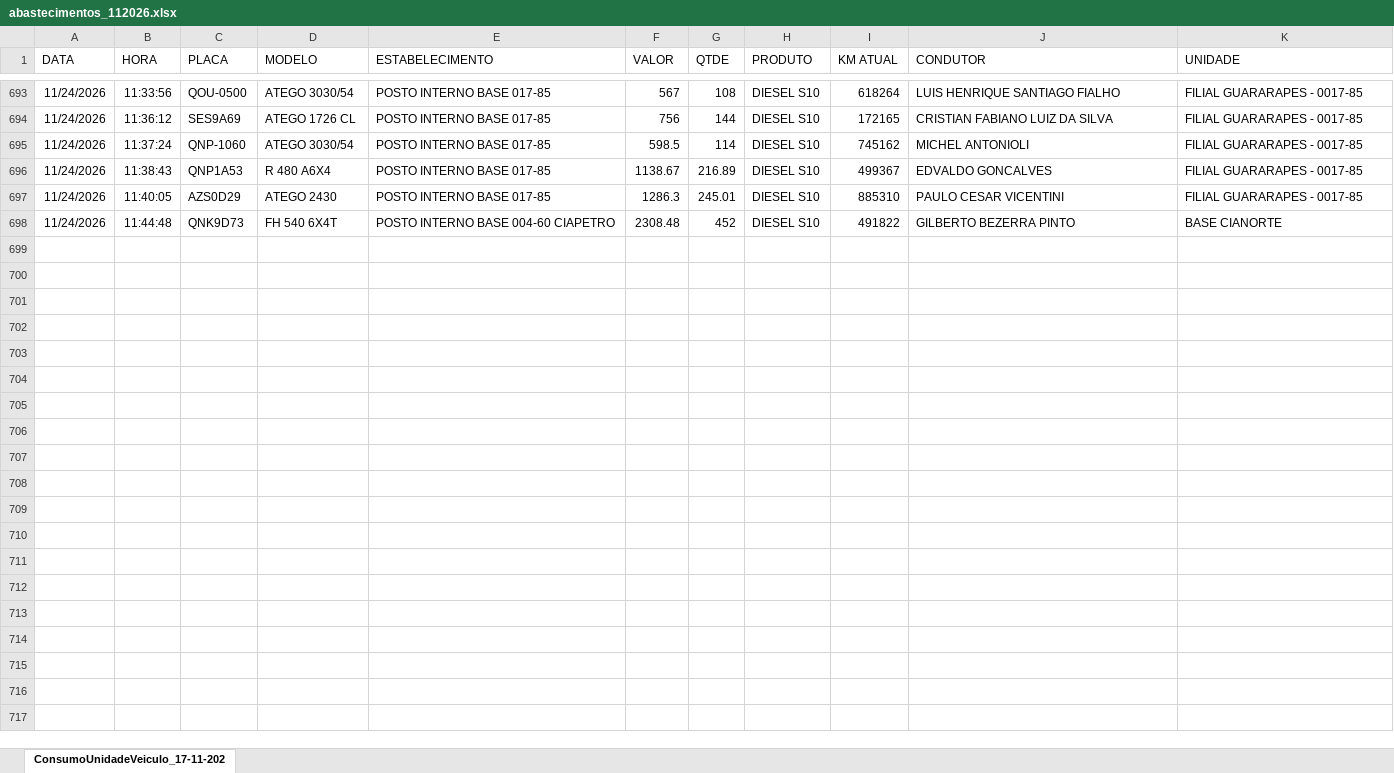
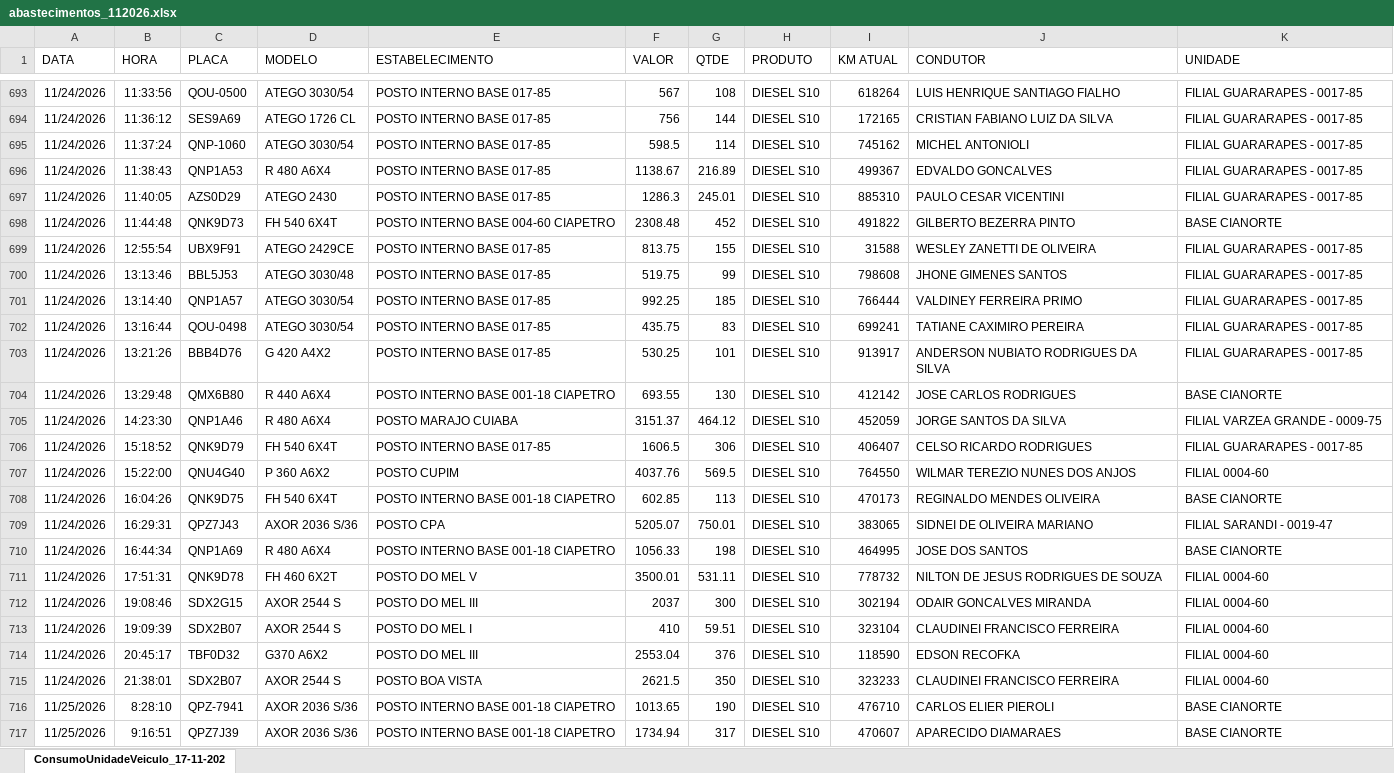
Before and after one commit to alexsilvaalves961-ship-it/dashboard-premiacao, an Excel workbook: abastecimentos_112026.xlsx, sheet ConsumoUnidadeVeiculo_17-11-202, drawn as a sheet; only a part is shown, gaps mark what is left out; values as stored, in another font and other column widths than the file's, no borders; the diff covers the shown part only; the diff names each change by its address in the sheet, - before the commit and + after, or states it on an @@ line.

Commit message:
Add files via upload

```diff
--- a/abastecimentos_112026.xlsx (sheet ConsumoUnidadeVeiculo_17-11-202)
+++ b/abastecimentos_112026.xlsx (sheet ConsumoUnidadeVeiculo_17-11-202)
+row 699: 11/24/2026 | 12:55:54 | UBX9F91 | ATEGO 2429CE | POSTO INTERNO BASE 017-85 | 813.75 | 155 | DIESEL S10 | 31588 | WESLEY ZANETTI DE OLIVEIRA | FILIAL GUARARAPES - 0017-85
+row 700: 11/24/2026 | 13:13:46 | BBL5J53 | ATEGO 3030/48 | POSTO INTERNO BASE 017-85 | 519.75 | 99 | DIESEL S10 | 798608 | JHONE GIMENES SANTOS | FILIAL GUARARAPES - 0017-85
+row 701: 11/24/2026 | 13:14:40 | QNP1A57 | ATEGO 3030/54 | POSTO INTERNO BASE 017-85 | 992.25 | 185 | DIESEL S10 | 766444 | VALDINEY FERREIRA PRIMO | FILIAL GUARARAPES - 0017-85
+row 702: 11/24/2026 | 13:16:44 | QOU-0498 | ATEGO 3030/54 | POSTO INTERNO BASE 017-85 | 435.75 | 83 | DIESEL S10 | 699241 | TATIANE CAXIMIRO PEREIRA | FILIAL GUARARAPES - 0017-85
+row 703: 11/24/2026 | 13:21:26 | BBB4D76 | G 420 A4X2 | POSTO INTERNO BASE 017-85 | 530.25 | 101 | DIESEL S10 | 913917 | ANDERSON NUBIATO RODRIGUES DA SILVA | FILIAL GUARARAPES - 0017-85
+row 704: 11/24/2026 | 13:29:48 | QMX6B80 | R 440 A6X4 | POSTO INTERNO BASE 001-18 CIAPETRO | 693.55 | 130 | DIESEL S10 | 412142 | JOSE CARLOS RODRIGUES | BASE CIANORTE
+row 705: 11/24/2026 | 14:23:30 | QNP1A46 | R 480 A6X4 | POSTO MARAJO CUIABA | 3151.37 | 464.12 | DIESEL S10 | 452059 | JORGE SANTOS DA SILVA | FILIAL VARZEA GRANDE - 0009-75
+row 706: 11/24/2026 | 15:18:52 | QNK9D79 | FH 540 6X4T | POSTO INTERNO BASE 017-85 | 1606.5 | 306 | DIESEL S10 | 406407 | CELSO RICARDO RODRIGUES | FILIAL GUARARAPES - 0017-85
+row 707: 11/24/2026 | 15:22:00 | QNU4G40 | P 360 A6X2 | POSTO CUPIM | 4037.76 | 569.5 | DIESEL S10 | 764550 | WILMAR TEREZIO NUNES DOS ANJOS | FILIAL 0004-60
+row 708: 11/24/2026 | 16:04:26 | QNK9D75 | FH 540 6X4T | POSTO INTERNO BASE 001-18 CIAPETRO | 602.85 | 113 | DIESEL S10 | 470173 | REGINALDO MENDES OLIVEIRA | BASE CIANORTE
+row 709: 11/24/2026 | 16:29:31 | QPZ7J43 | AXOR 2036 S/36 | POSTO CPA | 5205.07 | 750.01 | DIESEL S10 | 383065 | SIDNEI DE OLIVEIRA MARIANO | FILIAL SARANDI - 0019-47
+row 710: 11/24/2026 | 16:44:34 | QNP1A69 | R 480 A6X4 | POSTO INTERNO BASE 001-18 CIAPETRO | 1056.33 | 198 | DIESEL S10 | 464995 | JOSE DOS SANTOS | BASE CIANORTE
+row 711: 11/24/2026 | 17:51:31 | QNK9D78 | FH 460 6X2T | POSTO DO MEL V | 3500.01 | 531.11 | DIESEL S10 | 778732 | NILTON DE JESUS RODRIGUES DE SOUZA | FILIAL 0004-60
+row 712: 11/24/2026 | 19:08:46 | SDX2G15 | AXOR 2544 S | POSTO DO MEL III | 2037 | 300 | DIESEL S10 | 302194 | ODAIR GONCALVES MIRANDA | FILIAL 0004-60
+row 713: 11/24/2026 | 19:09:39 | SDX2B07 | AXOR 2544 S | POSTO DO MEL I | 410 | 59.51 | DIESEL S10 | 323104 | CLAUDINEI FRANCISCO FERREIRA | FILIAL 0004-60
+row 714: 11/24/2026 | 20:45:17 | TBF0D32 | G370 A6X2 | POSTO DO MEL III | 2553.04 | 376 | DIESEL S10 | 118590 | EDSON RECOFKA | FILIAL 0004-60
+row 715: 11/24/2026 | 21:38:01 | SDX2B07 | AXOR 2544 S | POSTO BOA VISTA | 2621.5 | 350 | DIESEL S10 | 323233 | CLAUDINEI FRANCISCO FERREIRA | FILIAL 0004-60
+row 716: 11/25/2026 | 8:28:10 | QPZ-7941 | AXOR 2036 S/36 | POSTO INTERNO BASE 001-18 CIAPETRO | 1013.65 | 190 | DIESEL S10 | 476710 | CARLOS ELIER PIEROLI | BASE CIANORTE
+row 717: 11/25/2026 | 9:16:51 | QPZ7J39 | AXOR 2036 S/36 | POSTO INTERNO BASE 001-18 CIAPETRO | 1734.94 | 317 | DIESEL S10 | 470607 | APARECIDO DIAMARAES | BASE CIANORTE
```
Also changed, not shown: 12 added rows elsewhere in this sheet.
